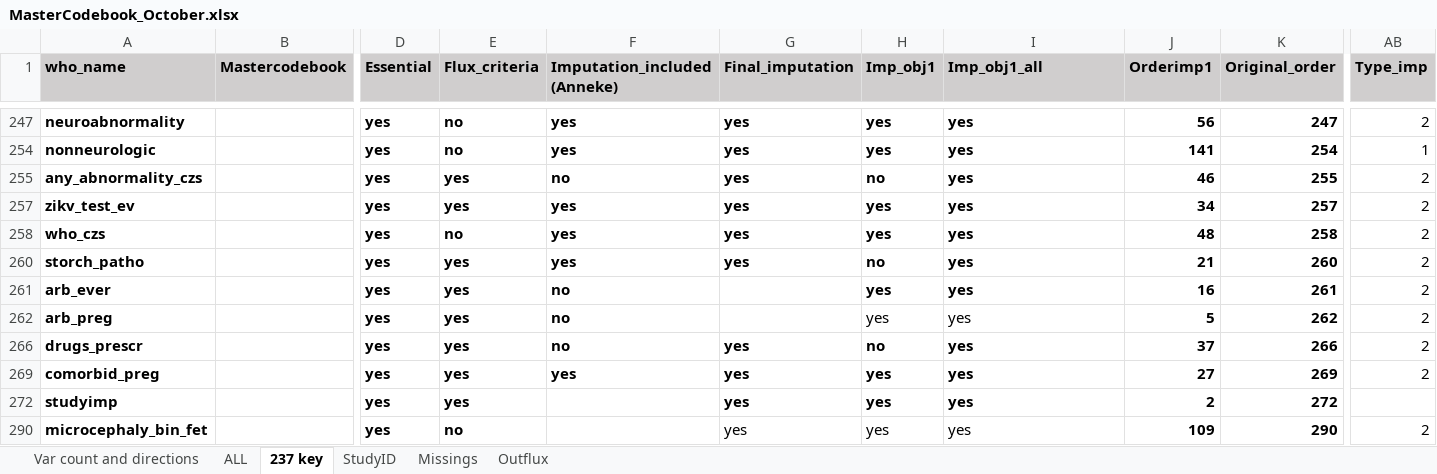
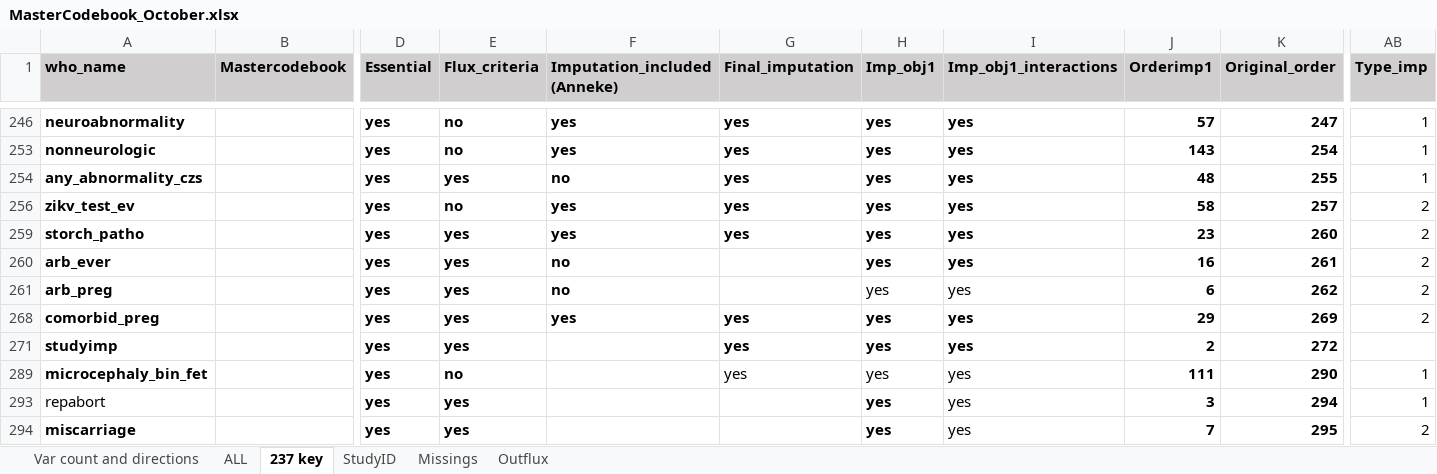
Before and after one commit to johamunoz/Zika_imputation, an Excel workbook: 1_Input_data/MasterCodebook_October.xlsx, sheet 237 key, drawn as a sheet; only a part is shown, gaps mark what is left out; values as stored, in another font and other column widths than the file's, no borders; conditional formats not drawn; removed rows and columns are numbered as before the commit, all else as after; rows hold the shown columns only; the diff covers the shown part only; the diff names each change by its address in the sheet, - before the commit and + after, or states it on an @@ line.

```diff
--- a/1_Input_data/MasterCodebook_October.xlsx (sheet 237 key)
+++ b/1_Input_data/MasterCodebook_October.xlsx (sheet 237 key)
-I1: Imp_obj1_all
+I1: Imp_obj1_interactions
-J246 (Orderimp1): 56
+J246 (Orderimp1): 57
-AB246 (Type_imp): 2
+AB246 (Type_imp): 1
-J253 (Orderimp1): 141
+J253 (Orderimp1): 143
-H254 (Imp_obj1): no
+H254 (Imp_obj1): yes
-J254 (Orderimp1): 46
+J254 (Orderimp1): 48
-AB254 (Type_imp): 2
+AB254 (Type_imp): 1
-E256 (Flux_criteria): yes
+E256 (Flux_criteria): no
-J256 (Orderimp1): 34
+J256 (Orderimp1): 58
-row 258: who_czs |  | yes | no | yes | yes | yes | yes | 48 | 258 | 2
-H259 (Imp_obj1): no
+H259 (Imp_obj1): yes
-J259 (Orderimp1): 21
+J259 (Orderimp1): 23
-J261 (Orderimp1): 5
+J261 (Orderimp1): 6
@@ row 266 hidden: drugs_prescr |  | yes | yes | no | yes | no | yes | 37 | 266 | 2 @@
-J268 (Orderimp1): 27
+J268 (Orderimp1): 29
-J289 (Orderimp1): 109
+J289 (Orderimp1): 111
-AB289 (Type_imp): 2
+AB289 (Type_imp): 1
+row 293: repabort |  | yes | yes |  |  | yes | yes | 3 | 294 | 1
+row 294: miscarriage |  | yes | yes |  |  | yes | yes | 7 | 295 | 2
```
Also changed, not shown: 3 added rows, 8 removed rows and 20 edited cells elsewhere in this sheet, sheet Outflux, sheet ALL, formulas that keep their value, hidden cells, 6 other files.
